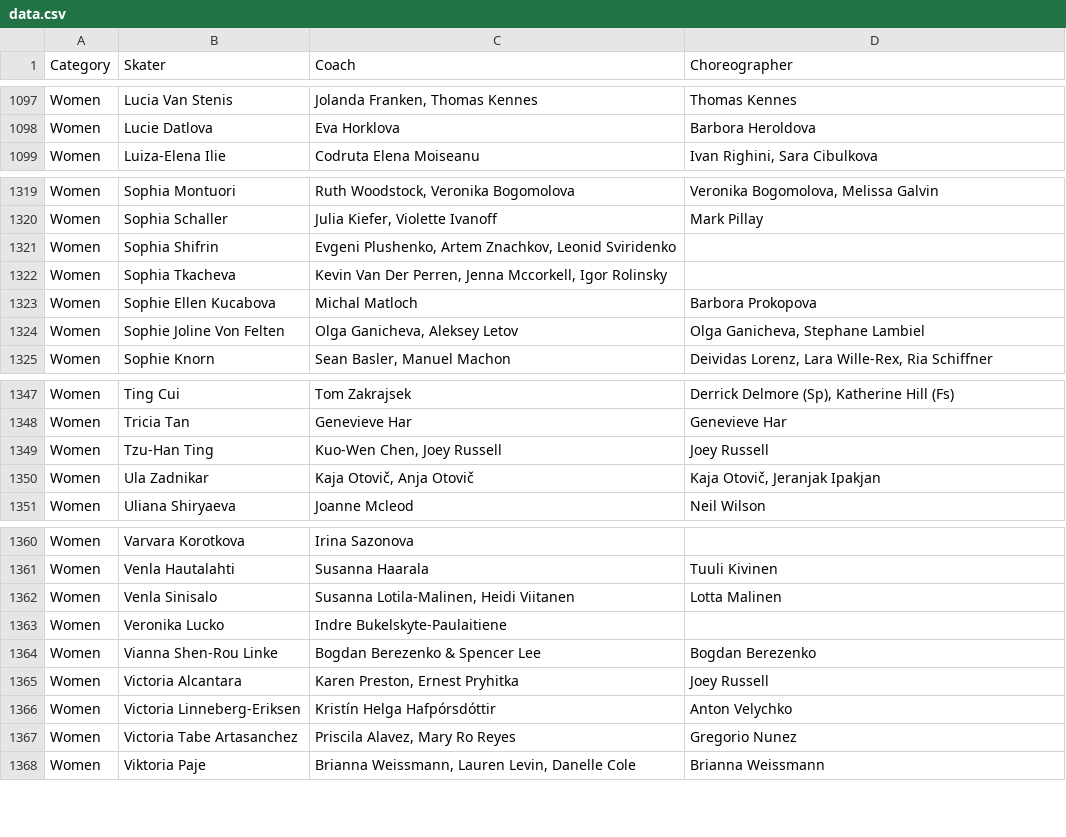
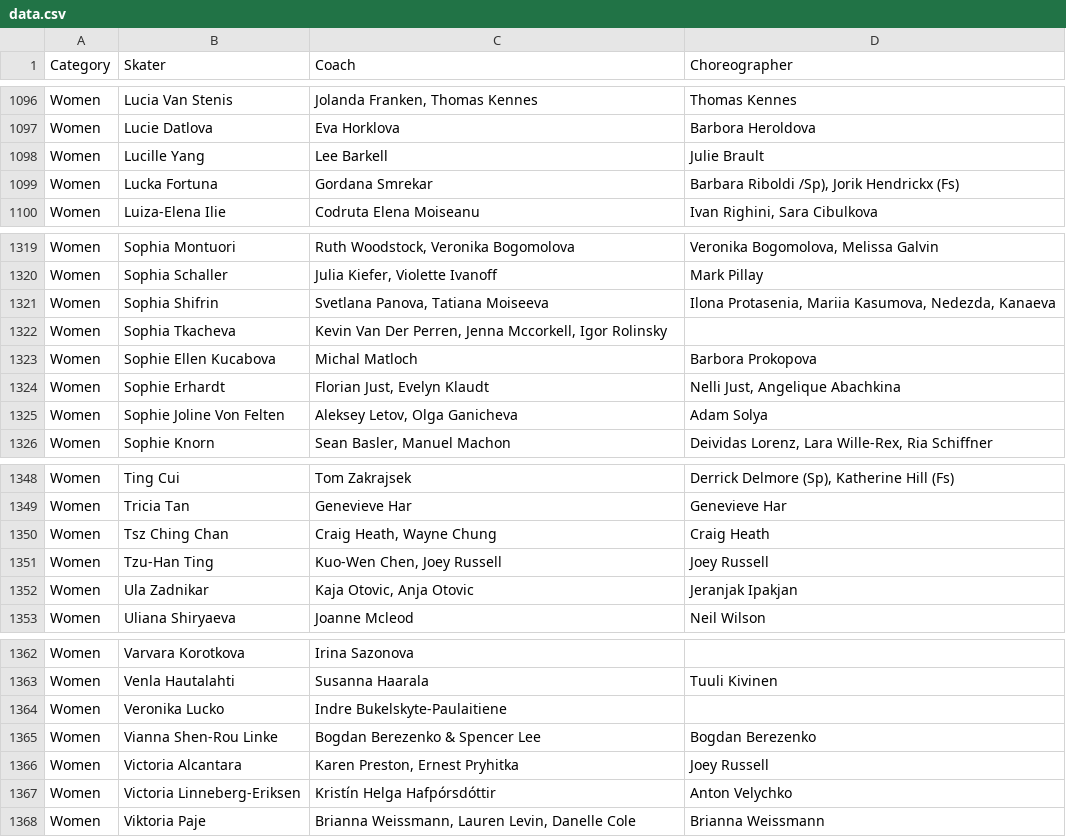
Before and after one commit to edomt/isu-data, a CSV file: data.csv, drawn as a sheet; only a part is shown, gaps mark what is left out; the diff covers the shown part only.

```diff
--- a/data.csv
+++ b/data.csv
@@ -1098,2 +1097,4 @@ Women,Lucia Van Stenis,"Jolanda Franken, Thomas Kennes",Thomas Kennes
 Women,Lucie Datlova,Eva Horklova,Barbora Heroldova
+Women,Lucille Yang,Lee Barkell,Julie Brault
+Women,Lucka Fortuna,Gordana Smrekar,"Barbara Riboldi /Sp), Jorik Hendrickx (Fs)"
 Women,Luiza-Elena Ilie,Codruta Elena Moiseanu,"Ivan Righini, Sara Cibulkova"
@@ -1320,6 +1320,7 @@ Women,Sophia Montuori,"Ruth Woodstock, Veronika Bogomolova","Veronika Bogomolova
 Women,Sophia Schaller,"Julia Kiefer, Violette Ivanoff",Mark Pillay
-Women,Sophia Shifrin,"Evgeni Plushenko, Artem Znachkov, Leonid Sviridenko",
+Women,Sophia Shifrin,"Svetlana Panova, Tatiana Moiseeva","Ilona Protasenia, Mariia Kasumova, Nedezda, Kanaeva"
 Women,Sophia Tkacheva,"Kevin Van Der Perren, Jenna Mccorkell, Igor Rolinsky",
 Women,Sophie Ellen Kucabova,Michal Matloch,Barbora Prokopova
-Women,Sophie Joline Von Felten,"Olga Ganicheva, Aleksey Letov","Olga Ganicheva, Stephane Lambiel"
+Women,Sophie Erhardt,"Florian Just, Evelyn Klaudt","Nelli Just, Angelique Abachkina"
+Women,Sophie Joline Von Felten,"Aleksey Letov, Olga Ganicheva",Adam Solya
 Women,Sophie Knorn,"Sean Basler, Manuel Machon","Deividas Lorenz, Lara Wille-Rex, Ria Schiffner"
@@ -1348,4 +1349,5 @@ Women,Ting Cui,Tom Zakrajsek,"Derrick Delmore (Sp), Katherine Hill (Fs)"
 Women,Tricia Tan,Genevieve Har,Genevieve Har
+Women,Tsz Ching Chan,"Craig Heath, Wayne Chung",Craig Heath
 Women,Tzu-Han Ting,"Kuo-Wen Chen, Joey Russell",Joey Russell
-Women,Ula Zadnikar,"Kaja Otovič, Anja Otovič","Kaja Otovič, Jeranjak Ipakjan"
+Women,Ula Zadnikar,"Kaja Otovic, Anja Otovic",Jeranjak Ipakjan
 Women,Uliana Shiryaeva,Joanne Mcleod,Neil Wilson
@@ -1361,3 +1363,2 @@ Women,Varvara Korotkova,Irina Sazonova,
 Women,Venla Hautalahti,Susanna Haarala,Tuuli Kivinen
-Women,Venla Sinisalo,"Susanna Lotila-Malinen, Heidi Viitanen",Lotta Malinen
 Women,Veronika Lucko,Indre Bukelskyte-Paulaitiene,
@@ -1366,3 +1367,2 @@ Women,Victoria Alcantara,"Karen Preston, Ernest Pryhitka",Joey Russell
 Women,Victoria Linneberg-Eriksen,Kristín Helga Hafpórsdóttir,Anton Velychko
-Women,Victoria Tabe Artasanchez,"Priscila Alavez, Mary Ro Reyes",Gregorio Nunez
 Women,Viktoria Paje,"Brianna Weissmann, Lauren Levin, Danelle Cole",Brianna Weissmann
```
Also changed, not shown: 11 added rows, 13 removed rows and 64 edited cells elsewhere in this file.
